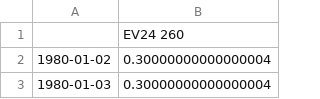
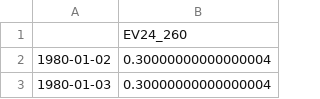
Before and after one commit to pastas/pastas, a CSV file: doc/examples/data/evap_260.csv, drawn as a sheet; only a part is shown.

```diff
--- a/doc/examples/data/evap_260.csv
+++ b/doc/examples/data/evap_260.csv
@@ -1,2 +1,2 @@
-,EV24 260
+,EV24_260
 1980-01-02,0.30000000000000004
```
Also changed, not shown: doc/examples/data/heby_evap.csv, doc/examples/data_notebook_5/evap_wellex.csv, 33 other files.
